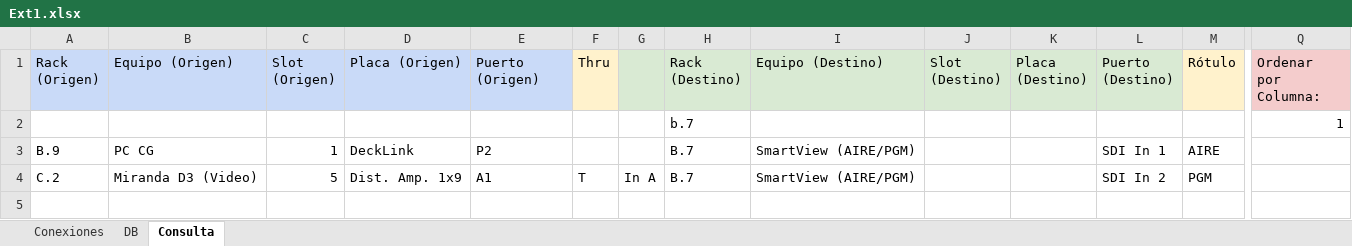
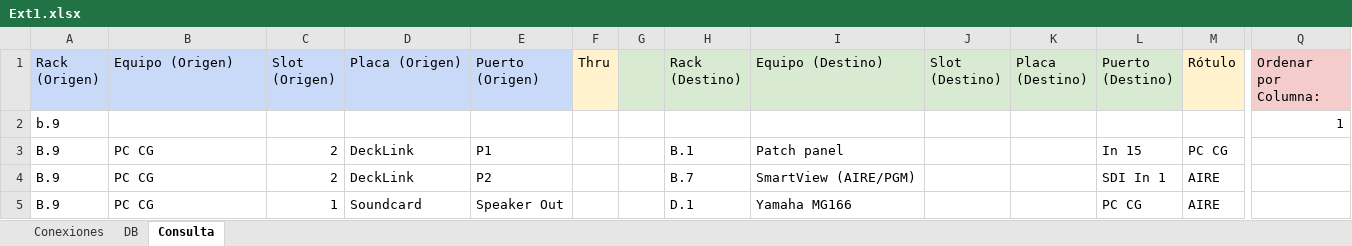
Before and after one commit to mmuccillo55/A7K9X2QF, an Excel workbook: Ext1.xlsx, sheet Consulta, drawn as a sheet; only a part is shown, gaps mark what is left out; values as stored, in another font and other column widths than the file's, no borders; charts and pictures and conditional formats not drawn; removed rows and columns are numbered as before the commit, all else as after; rows hold the shown columns only; the diff names each change by its address in the sheet, - before the commit and + after, or states it on an @@ line.

```diff
--- a/Ext1.xlsx (sheet Consulta)
+++ b/Ext1.xlsx (sheet Consulta)
-row 2:  |  |  |  |  |  |  | b.7 |  |  |  |  |  | 1
+row 2: b.9 |  |  |  |  |  |  |  |  |  |  |  |  | 1
+row 3: B.9 | PC CG | 2 | DeckLink | P1 |  |  | B.1 | Patch panel |  |  | In 15 | PC CG
-C4 (Slot (Origen)): 1
+C4 (Slot (Origen)): 2
-row 4: C.2 | Miranda D3 (Video) | 5 | Dist. Amp. 1x9 | A1 | T | In A | B.7 | SmartView (AIRE/PGM) |  |  | SDI In 2 | PGM
+row 5: B.9 | PC CG | 1 | Soundcard | Speaker Out |  |  | D.1 | Yamaha MG166 |  |  | PC CG | AIRE
```
Also changed, not shown: sheet Conexiones, sheet DB, formulas that keep their value.
